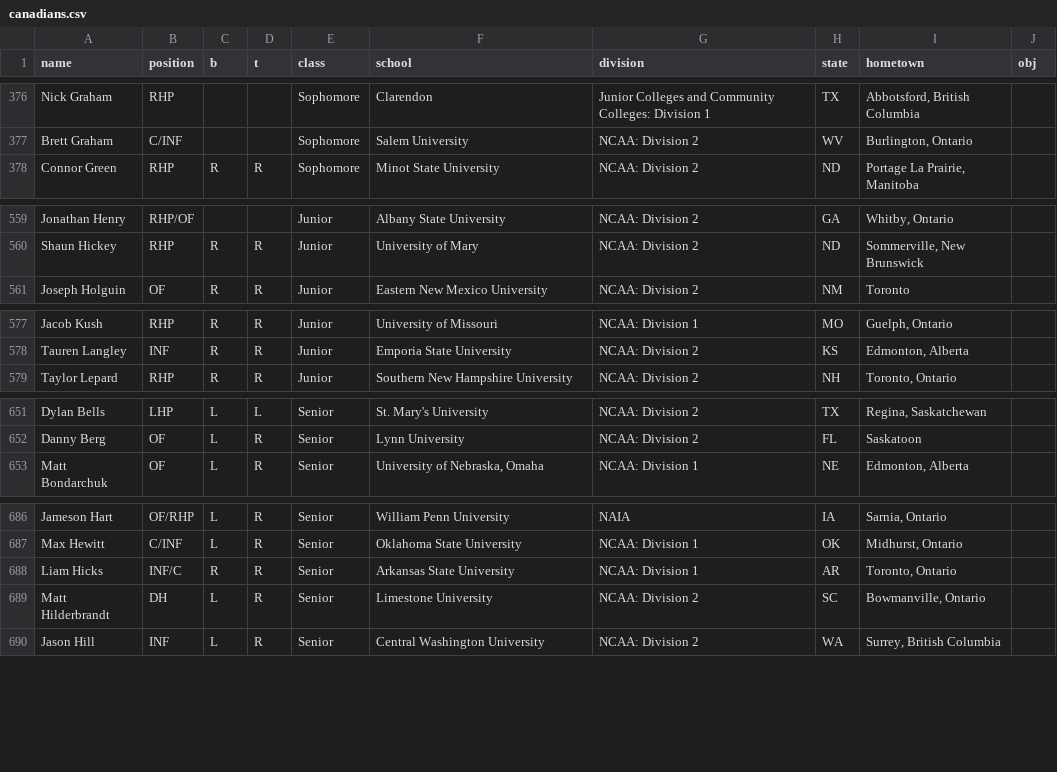
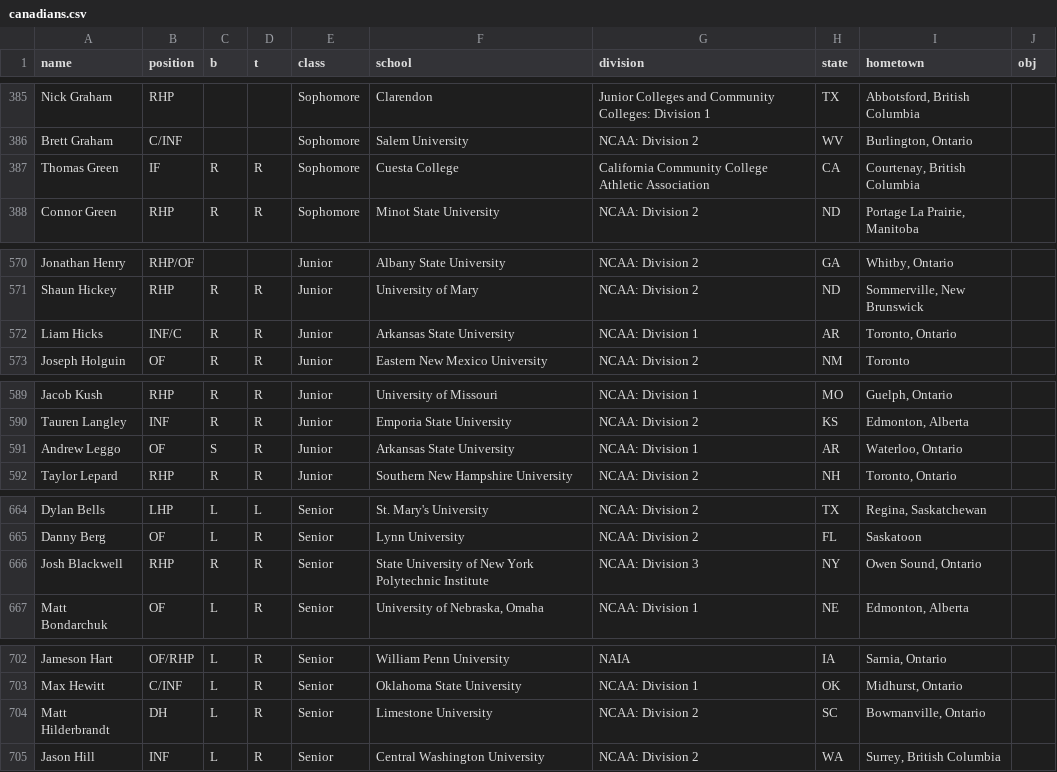
Before and after one commit to peteb206/pete_berryman_baseball, a CSV file: Projects/Canadian_Baseball_Network/canadians.csv, drawn as a sheet; only a part is shown, gaps mark what is left out; removed rows and columns are numbered as before the commit, all else as after; the diff covers the shown part only; the diff names each change by its address in the sheet, - before the commit and + after, or states it on an @@ line.

```diff
--- a/Projects/Canadian_Baseball_Network/canadians.csv
+++ b/Projects/Canadian_Baseball_Network/canadians.csv
+row 387: Thomas Green | IF | R | R | Sophomore | Cuesta College | California Community College Athletic Association | CA | Courtenay, British Columbia
+row 572: Liam Hicks | INF/C | R | R | Junior | Arkansas State University | NCAA: Division 1 | AR | Toronto, Ontario
+row 591: Andrew Leggo | OF | S | R | Junior | Arkansas State University | NCAA: Division 1 | AR | Waterloo, Ontario
+row 666: Josh Blackwell | RHP | R | R | Senior | State University of New York Polytechnic Institute | NCAA: Division 3 | NY | Owen Sound, Ontario
-row 688: Liam Hicks | INF/C | R | R | Senior | Arkansas State University | NCAA: Division 1 | AR | Toronto, Ontario
```
Also changed, not shown: 14 added rows, 2 removed rows and 12 edited cells elsewhere in this file, 1 other file.
